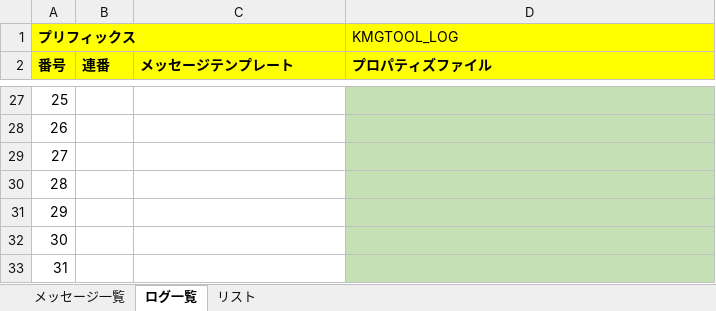
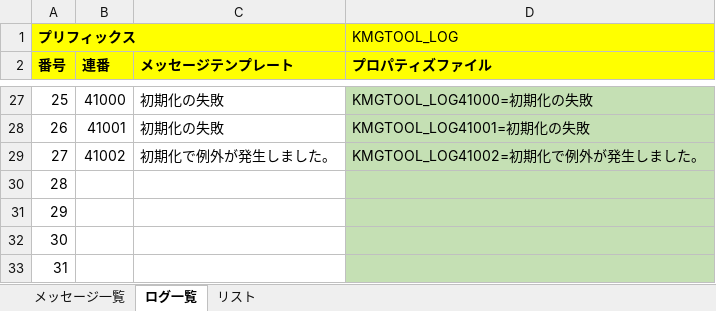
Before and after one commit to KenichiroArai/kmg-tool-base, an Excel workbook: doc/メッセージ一覧.xlsx, sheet ログ一覧, drawn as a sheet; only a part is shown, gaps mark what is left out; values as stored, in another font and other column widths than the file's, no borders; charts and pictures not drawn; the diff covers the shown part only; the diff names each change by its address in the sheet, - before the commit and + after, or states it on an @@ line.

```diff
--- a/doc/メッセージ一覧.xlsx (sheet ログ一覧)
+++ b/doc/メッセージ一覧.xlsx (sheet ログ一覧)
-B27 (連番): (empty)
+B27 (連番): 41000
-C27:C28 (メッセージテンプレート): (empty)
+C27:C28 (メッセージテンプレート): 初期化の失敗
-D27 (プロパティズファイル): (empty)
+D27 (プロパティズファイル): KMGTOOL_LOG41000=初期化の失敗
-B28 (連番): (empty)
+B28 (連番): 41001
-D28 (プロパティズファイル): (empty)
+D28 (プロパティズファイル): KMGTOOL_LOG41001=初期化の失敗
-B29 (連番): (empty)
+B29 (連番): 41002
-C29 (メッセージテンプレート): (empty)
+C29 (メッセージテンプレート): 初期化で例外が発生しました。
-D29 (プロパティズファイル): (empty)
+D29 (プロパティズファイル): KMGTOOL_LOG41002=初期化で例外が発生しました。
```
Also changed, not shown: 30 edited cells elsewhere in this sheet, sheet メッセージ一覧, formulas that keep their value, charts or pictures, 6 other files.
